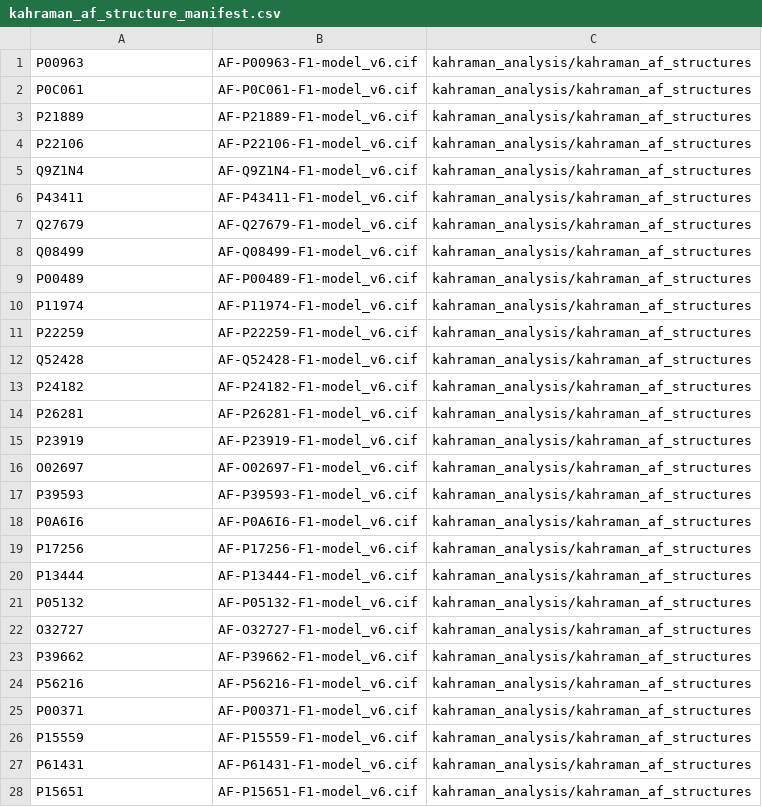
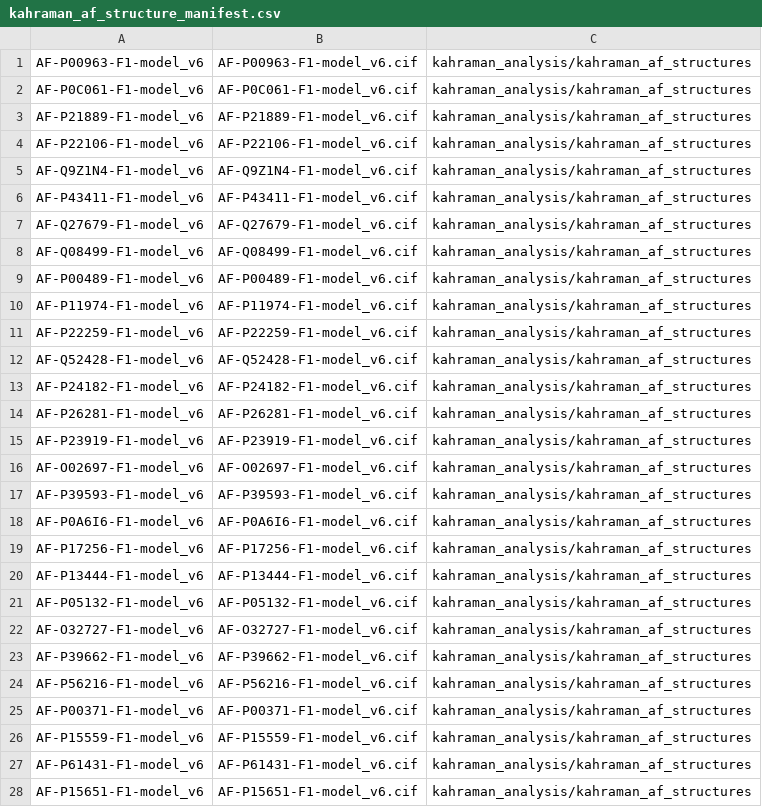
Before and after one commit to m-crown/AlphaCognate, a CSV file: alphacognate_pipeline/kahraman_analysis/kahraman_af_structure_manifest.csv, drawn as a sheet; only a part is shown; the diff covers the shown part only.

Commit message:
update manifest

```diff
--- a/alphacognate_pipeline/kahraman_analysis/kahraman_af_structure_manifest.csv
+++ b/alphacognate_pipeline/kahraman_analysis/kahraman_af_structure_manifest.csv
@@ -1,28 +1,28 @@
-P00963,AF-P00963-F1-model_v6.cif,kahraman_analysis/kahraman_af_structures
-P0C061,AF-P0C061-F1-model_v6.cif,kahraman_analysis/kahraman_af_structures
-P21889,AF-P21889-F1-model_v6.cif,kahraman_analysis/kahraman_af_structures
-P22106,AF-P22106-F1-model_v6.cif,kahraman_analysis/kahraman_af_structures
-Q9Z1N4,AF-Q9Z1N4-F1-model_v6.cif,kahraman_analysis/kahraman_af_structures
-P43411,AF-P43411-F1-model_v6.cif,kahraman_analysis/kahraman_af_structures
-Q27679,AF-Q27679-F1-model_v6.cif,kahraman_analysis/kahraman_af_structures
-Q08499,AF-Q08499-F1-model_v6.cif,kahraman_analysis/kahraman_af_structures
-P00489,AF-P00489-F1-model_v6.cif,kahraman_analysis/kahraman_af_structures
-P11974,AF-P11974-F1-model_v6.cif,kahraman_analysis/kahraman_af_structures
-P22259,AF-P22259-F1-model_v6.cif,kahraman_analysis/kahraman_af_structures
-Q52428,AF-Q52428-F1-model_v6.cif,kahraman_analysis/kahraman_af_structures
-P24182,AF-P24182-F1-model_v6.cif,kahraman_analysis/kahraman_af_structures
-P26281,AF-P26281-F1-model_v6.cif,kahraman_analysis/kahraman_af_structures
-P23919,AF-P23919-F1-model_v6.cif,kahraman_analysis/kahraman_af_structures
-O02697,AF-O02697-F1-model_v6.cif,kahraman_analysis/kahraman_af_structures
-P39593,AF-P39593-F1-model_v6.cif,kahraman_analysis/kahraman_af_structures
-P0A6I6,AF-P0A6I6-F1-model_v6.cif,kahraman_analysis/kahraman_af_structures
-P17256,AF-P17256-F1-model_v6.cif,kahraman_analysis/kahraman_af_structures
-P13444,AF-P13444-F1-model_v6.cif,kahraman_analysis/kahraman_af_structures
-P05132,AF-P05132-F1-model_v6.cif,kahraman_analysis/kahraman_af_structures
-O32727,AF-O32727-F1-model_v6.cif,kahraman_analysis/kahraman_af_structures
-P39662,AF-P39662-F1-model_v6.cif,kahraman_analysis/kahraman_af_structures
-P56216,AF-P56216-F1-model_v6.cif,kahraman_analysis/kahraman_af_structures
-P00371,AF-P00371-F1-model_v6.cif,kahraman_analysis/kahraman_af_structures
-P15559,AF-P15559-F1-model_v6.cif,kahraman_analysis/kahraman_af_structures
-P61431,AF-P61431-F1-model_v6.cif,kahraman_analysis/kahraman_af_structures
-P15651,AF-P15651-F1-model_v6.cif,kahraman_analysis/kahraman_af_structures
+AF-P00963-F1-model_v6,AF-P00963-F1-model_v6.cif,kahraman_analysis/kahraman_af_structures
+AF-P0C061-F1-model_v6,AF-P0C061-F1-model_v6.cif,kahraman_analysis/kahraman_af_structures
+AF-P21889-F1-model_v6,AF-P21889-F1-model_v6.cif,kahraman_analysis/kahraman_af_structures
+AF-P22106-F1-model_v6,AF-P22106-F1-model_v6.cif,kahraman_analysis/kahraman_af_structures
+AF-Q9Z1N4-F1-model_v6,AF-Q9Z1N4-F1-model_v6.cif,kahraman_analysis/kahraman_af_structures
+AF-P43411-F1-model_v6,AF-P43411-F1-model_v6.cif,kahraman_analysis/kahraman_af_structures
+AF-Q27679-F1-model_v6,AF-Q27679-F1-model_v6.cif,kahraman_analysis/kahraman_af_structures
+AF-Q08499-F1-model_v6,AF-Q08499-F1-model_v6.cif,kahraman_analysis/kahraman_af_structures
+AF-P00489-F1-model_v6,AF-P00489-F1-model_v6.cif,kahraman_analysis/kahraman_af_structures
+AF-P11974-F1-model_v6,AF-P11974-F1-model_v6.cif,kahraman_analysis/kahraman_af_structures
+AF-P22259-F1-model_v6,AF-P22259-F1-model_v6.cif,kahraman_analysis/kahraman_af_structures
+AF-Q52428-F1-model_v6,AF-Q52428-F1-model_v6.cif,kahraman_analysis/kahraman_af_structures
+AF-P24182-F1-model_v6,AF-P24182-F1-model_v6.cif,kahraman_analysis/kahraman_af_structures
+AF-P26281-F1-model_v6,AF-P26281-F1-model_v6.cif,kahraman_analysis/kahraman_af_structures
+AF-P23919-F1-model_v6,AF-P23919-F1-model_v6.cif,kahraman_analysis/kahraman_af_structures
+AF-O02697-F1-model_v6,AF-O02697-F1-model_v6.cif,kahraman_analysis/kahraman_af_structures
+AF-P39593-F1-model_v6,AF-P39593-F1-model_v6.cif,kahraman_analysis/kahraman_af_structures
+AF-P0A6I6-F1-model_v6,AF-P0A6I6-F1-model_v6.cif,kahraman_analysis/kahraman_af_structures
+AF-P17256-F1-model_v6,AF-P17256-F1-model_v6.cif,kahraman_analysis/kahraman_af_structures
+AF-P13444-F1-model_v6,AF-P13444-F1-model_v6.cif,kahraman_analysis/kahraman_af_structures
+AF-P05132-F1-model_v6,AF-P05132-F1-model_v6.cif,kahraman_analysis/kahraman_af_structures
+AF-O32727-F1-model_v6,AF-O32727-F1-model_v6.cif,kahraman_analysis/kahraman_af_structures
+AF-P39662-F1-model_v6,AF-P39662-F1-model_v6.cif,kahraman_analysis/kahraman_af_structures
+AF-P56216-F1-model_v6,AF-P56216-F1-model_v6.cif,kahraman_analysis/kahraman_af_structures
+AF-P00371-F1-model_v6,AF-P00371-F1-model_v6.cif,kahraman_analysis/kahraman_af_structures
+AF-P15559-F1-model_v6,AF-P15559-F1-model_v6.cif,kahraman_analysis/kahraman_af_structures
+AF-P61431-F1-model_v6,AF-P61431-F1-model_v6.cif,kahraman_analysis/kahraman_af_structures
+AF-P15651-F1-model_v6,AF-P15651-F1-model_v6.cif,kahraman_analysis/kahraman_af_structures
```
Also changed, not shown: 70 edited cells elsewhere in this file, 1 other file.
